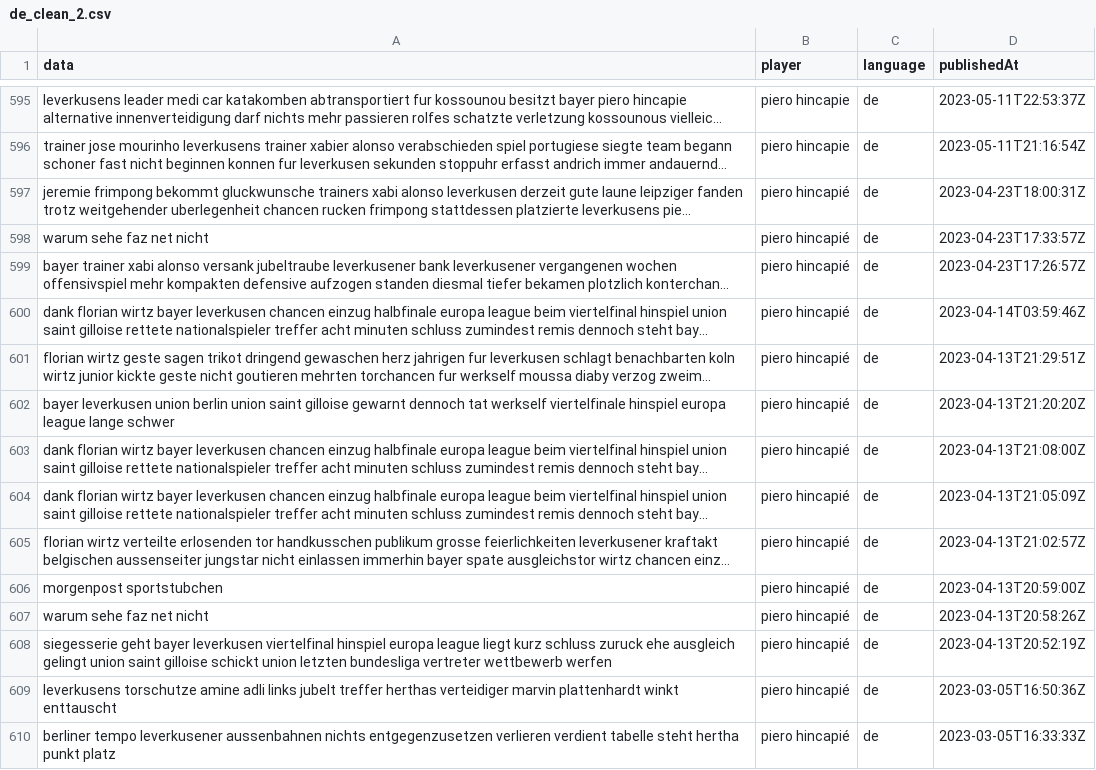
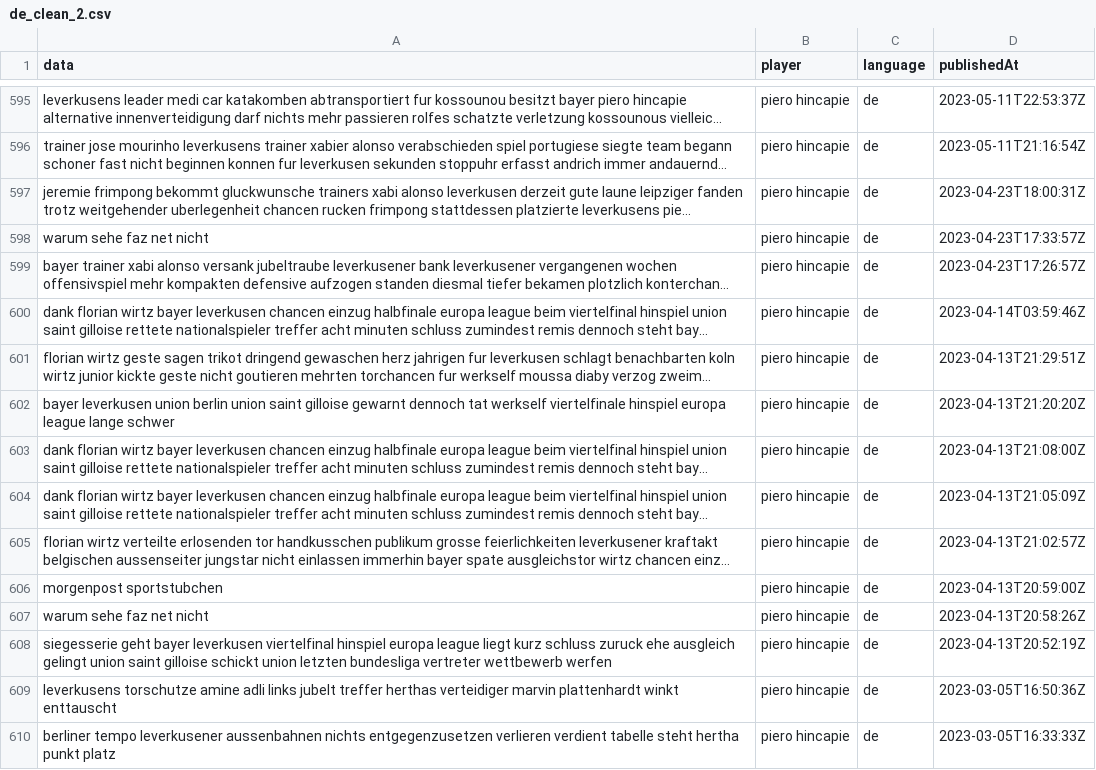
Before and after one commit to svisel22/SS23-BIPM-Analytics-Lab---Group-4-repository, a CSV file: Preprocessing/data_clean/de_clean_2.csv, drawn as a sheet; only a part is shown, gaps mark what is left out; long unchanged cells end in …; the diff covers the shown part only; the diff names each change by its address in the sheet, - before the commit and + after, or states it on an @@ line.

```diff
--- a/Preprocessing/data_clean/de_clean_2.csv
+++ b/Preprocessing/data_clean/de_clean_2.csv
-B597:B610 (player): piero hincapié
+B597:B610 (player): piero hincapie
```
Also changed, not shown: 26 edited cells elsewhere in this file, 3 other files.
